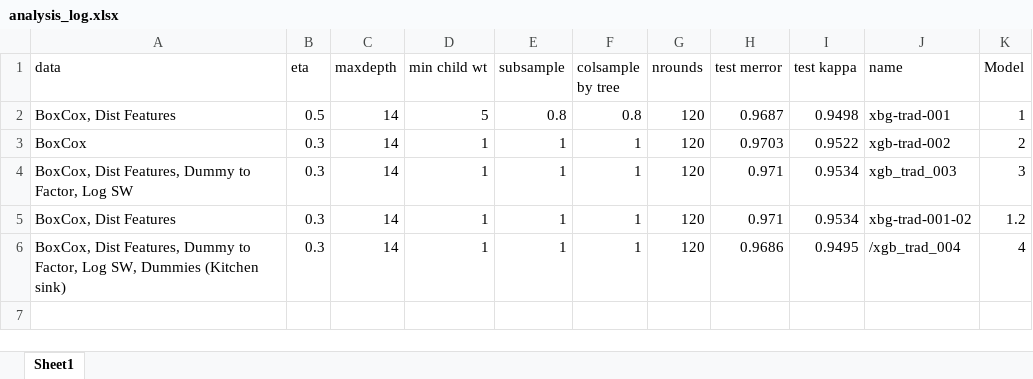
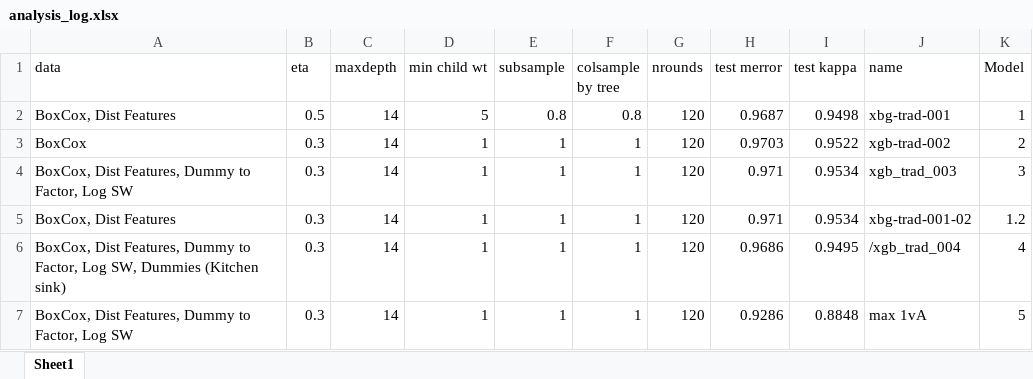
Before and after one commit to rsangole/454_FinalProject, an Excel workbook: src/rahul/analysis_log.xlsx, sheet Sheet1, drawn as a sheet; values as stored, in another font and other column widths than the file's, no borders; the diff names each change by its address in the sheet, - before the commit and + after, or states it on an @@ line.

Commit message:
Adds 1va to excel

```diff
--- a/src/rahul/analysis_log.xlsx (sheet Sheet1)
+++ b/src/rahul/analysis_log.xlsx (sheet Sheet1)
+row 7: BoxCox, Dist Features, Dummy to Factor, Log SW | 0.3 | 14 | 1 | 1 | 1 | 120 | 0.9286 | 0.8848 | max 1vA | 5
```
